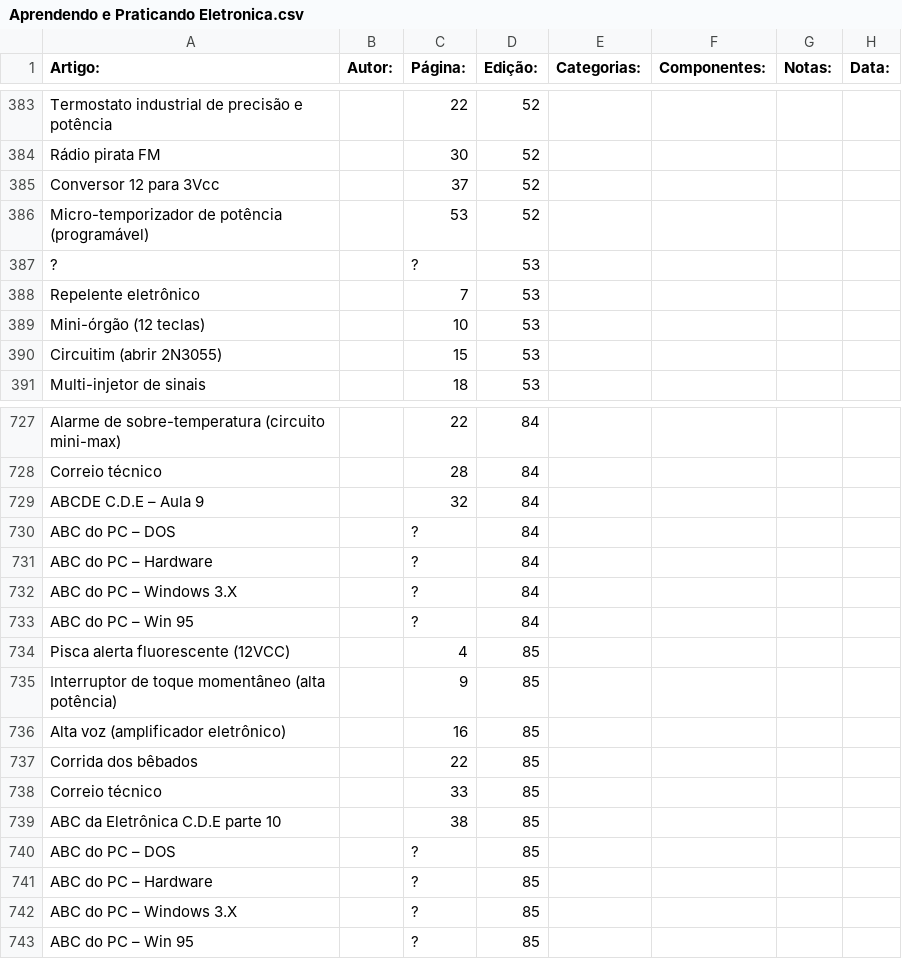
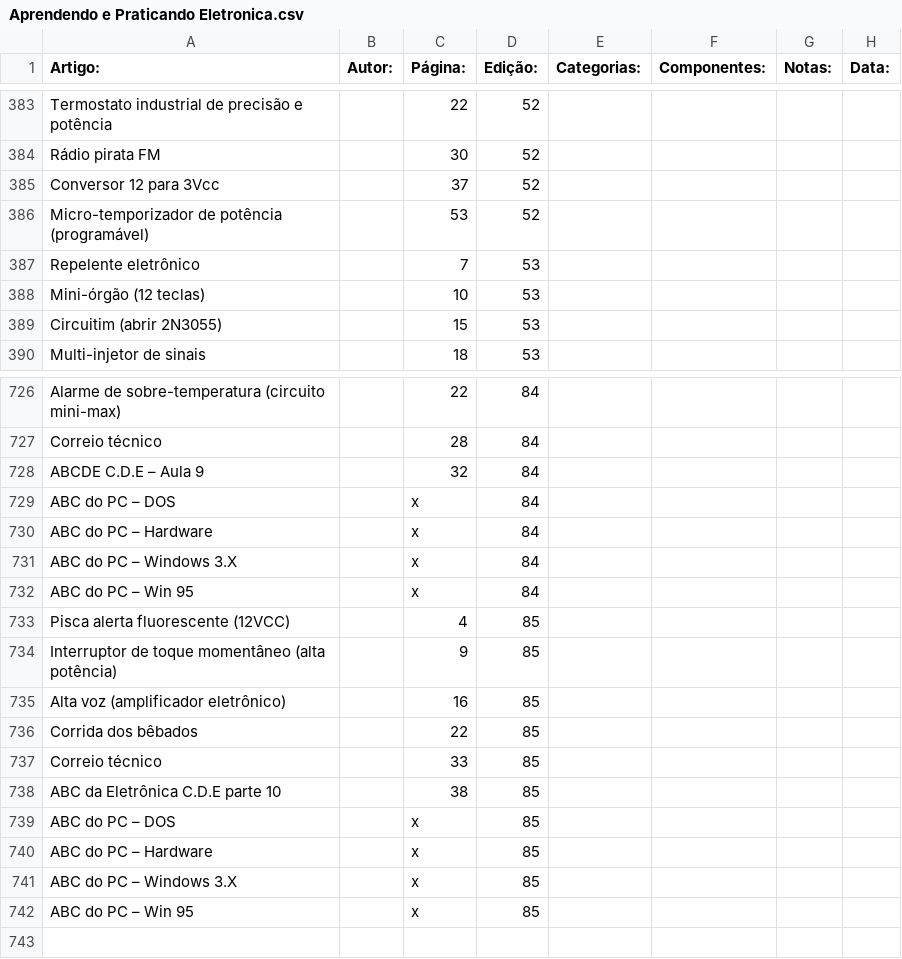
Before and after one commit to Pakequis/Indices_revistas_de_eletronica, a CSV file: Indices/Aprendendo e Praticando Eletronica.csv, drawn as a sheet; only a part is shown, gaps mark what is left out.

```diff
--- a/Indices/Aprendendo e Praticando Eletronica.csv
+++ b/Indices/Aprendendo e Praticando Eletronica.csv
@@ -386,3 +386,2 @@ Conversor 12 para 3Vcc,,37,52,,,,
 Micro-temporizador de potência (programável),,53,52,,,,
-?,,?,53,,,,
 Repelente eletrônico,,7,53,,,,
@@ -729,6 +728,6 @@ Correio técnico,,28,84,,,,
 ABCDE C.D.E – Aula 9,,32,84,,,,
-ABC do PC – DOS,,?,84,,,,
-ABC do PC – Hardware,,?,84,,,,
-ABC do PC – Windows 3.X,,?,84,,,,
-ABC do PC – Win 95,,?,84,,,,
+ABC do PC – DOS,,x,84,,,,
+ABC do PC – Hardware,,x,84,,,,
+ABC do PC – Windows 3.X,,x,84,,,,
+ABC do PC – Win 95,,x,84,,,,
 Pisca alerta fluorescente (12VCC),,4,85,,,,
@@ -739,5 +738,5 @@ Correio técnico,,33,85,,,,
 ABC da Eletrônica C.D.E parte 10,,38,85,,,,
-ABC do PC – DOS,,?,85,,,,
-ABC do PC – Hardware,,?,85,,,,
-ABC do PC – Windows 3.X,,?,85,,,,
-ABC do PC – Win 95,,?,85,,,,
+ABC do PC – DOS,,x,85,,,,
+ABC do PC – Hardware,,x,85,,,,
+ABC do PC – Windows 3.X,,x,85,,,,
+ABC do PC – Win 95,,x,85,,,,
```
Also changed, not shown: Indices/Circuito Fechado.csv, Indices/Divirta-se com a Eletronica.csv, 1 other file.
